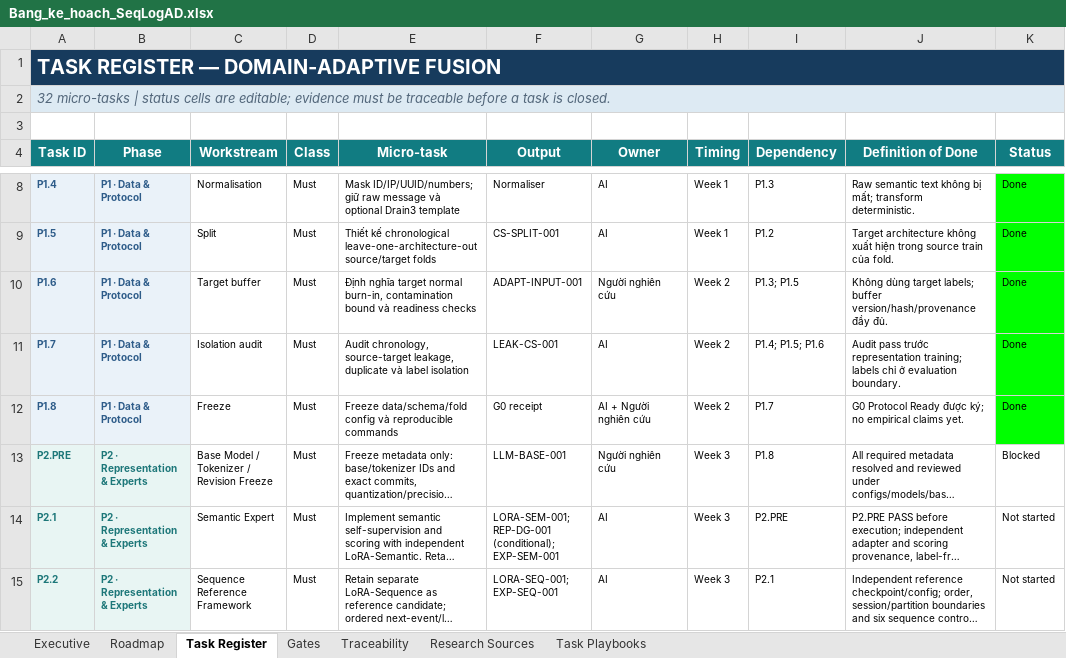
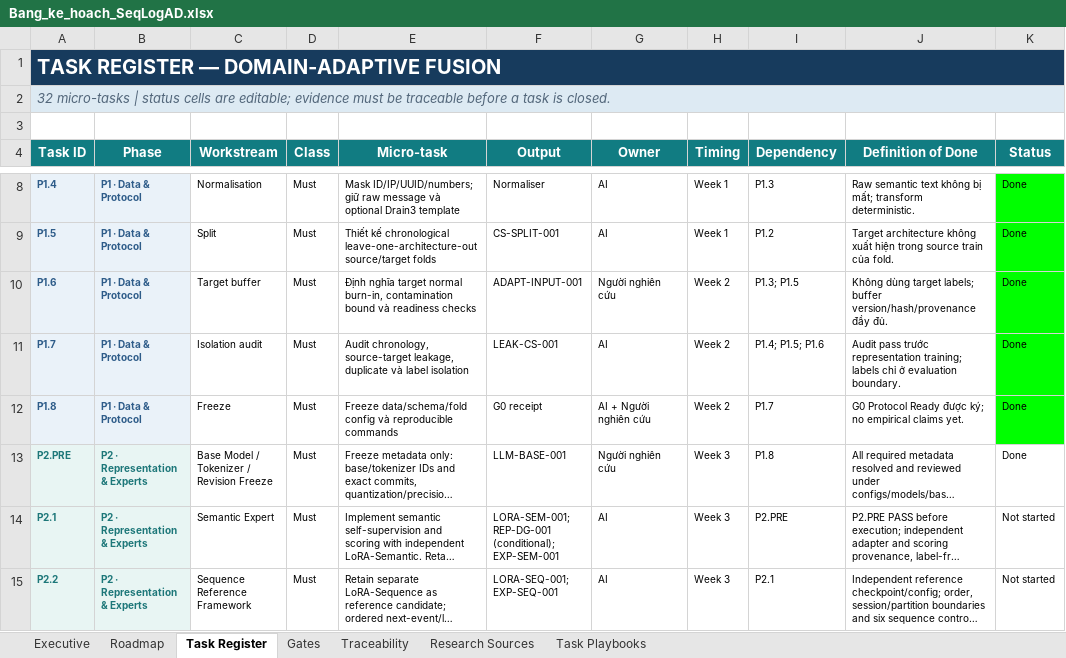
Before and after one commit to Bu0308/SeqLogAD, an Excel workbook: Bang_ke_hoach_SeqLogAD.xlsx, sheet Task Register, drawn as a sheet; only a part is shown, gaps mark what is left out; long unchanged cells end in …; values as stored, in another font and other column widths than the file's, no borders; the diff names each change by its address in the sheet, - before the commit and + after, or states it on an @@ line.

```diff
--- a/Bang_ke_hoach_SeqLogAD.xlsx (sheet Task Register)
+++ b/Bang_ke_hoach_SeqLogAD.xlsx (sheet Task Register)
-K13 (Status): Blocked
+K13 (Status): Done
```
Also changed, not shown: 21 other files.
